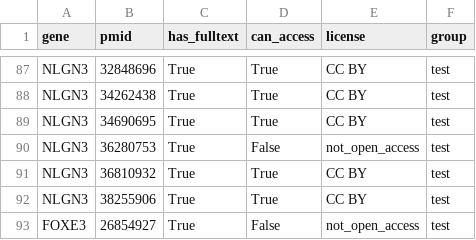
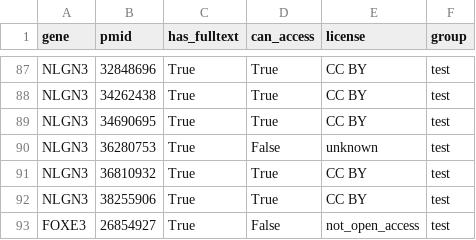
Before and after one commit to microsoft/healthfutures-evagg, a TSV file: data/v1/papers_test_v1.tsv, drawn as a sheet; only a part is shown, gaps mark what is left out.

```diff
--- a/data/v1/papers_test_v1.tsv
+++ b/data/v1/papers_test_v1.tsv
@@ -89,3 +89,3 @@ NLGN3	34262438	True	True	CC BY	test
 NLGN3	34690695	True	True	CC BY	test
-NLGN3	36280753	True	False	not_open_access	test
+NLGN3	36280753	True	False	unknown	test
 NLGN3	36810932	True	True	CC BY	test
```
Also changed, not shown: data/v1/papers_train_v1.tsv, 2 other files.
